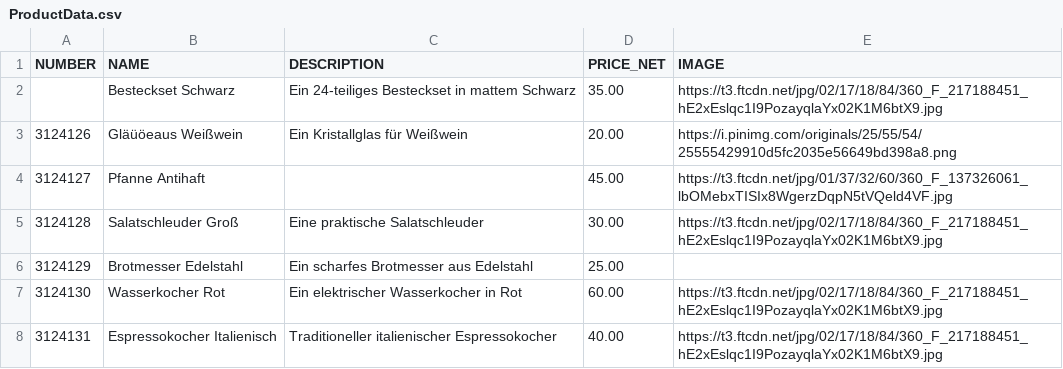
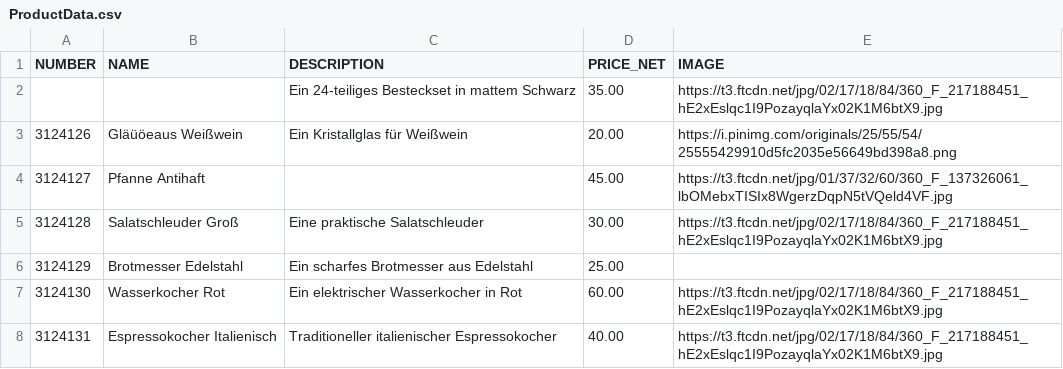
Before and after one commit to FinnWa/ItemCartDisabler, a CSV file: plugins/ProductDataImporter/src/Product/ProductData.csv, drawn as a sheet; only a part is shown.

Commit message:
Broken Products Done

```diff
--- a/plugins/ProductDataImporter/src/Product/ProductData.csv
+++ b/plugins/ProductDataImporter/src/Product/ProductData.csv
@@ -1,3 +1,3 @@
 NUMBER;NAME;DESCRIPTION;PRICE_NET;IMAGE
-;Besteckset Schwarz;Ein 24-teiliges Besteckset in mattem Schwarz;35.00;https://t3.ftcdn.net/jpg/02/17/18/84/360_F_217188451_hE2xEslqc1I9PozayqlaYx02K1M6btX9.jpg
+;;Ein 24-teiliges Besteckset in mattem Schwarz;35.00;https://t3.ftcdn.net/jpg/02/17/18/84/360_F_217188451_hE2xEslqc1I9PozayqlaYx02K1M6btX9.jpg
 3124126;Gläüöeaus Weißwein;Ein Kristallglas für Weißwein;20.00;https://i.pinimg.com/originals/25/55/54/25555429910d5fc2035e56649bd398a8.png
```
Also changed, not shown: 2 other files.
